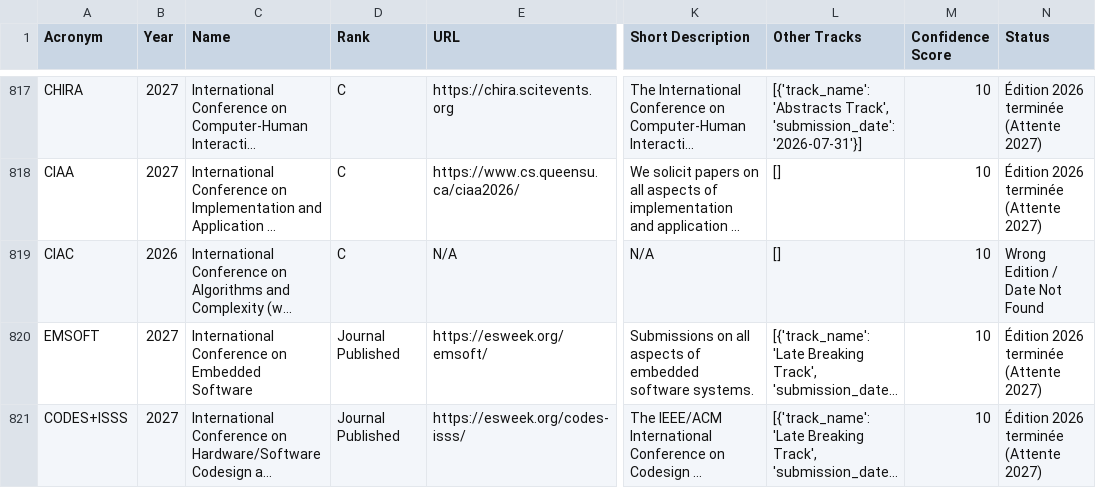
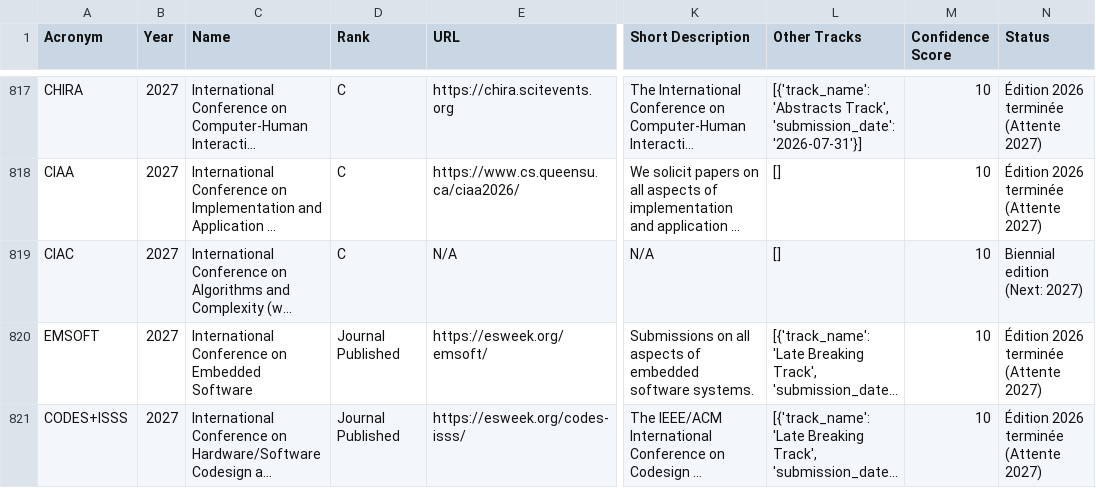
Before and after one commit to JohanPy/ICORESearch, a CSV file: conferences_filtrees.csv, drawn as a sheet; only a part is shown, gaps mark what is left out; long unchanged cells end in …; the diff covers the shown part only; the diff names each change by its address in the sheet, - before the commit and + after, or states it on an @@ line.

```diff
--- a/conferences_filtrees.csv
+++ b/conferences_filtrees.csv
-B819 (Year): 2026
+B819 (Year): 2027
-N819 (Status): Wrong Edition / Date Not Found
+N819 (Status): Biennial edition (Next: 2027)
```
Also changed, not shown: 65 edited cells elsewhere in this file, 1 other file.
